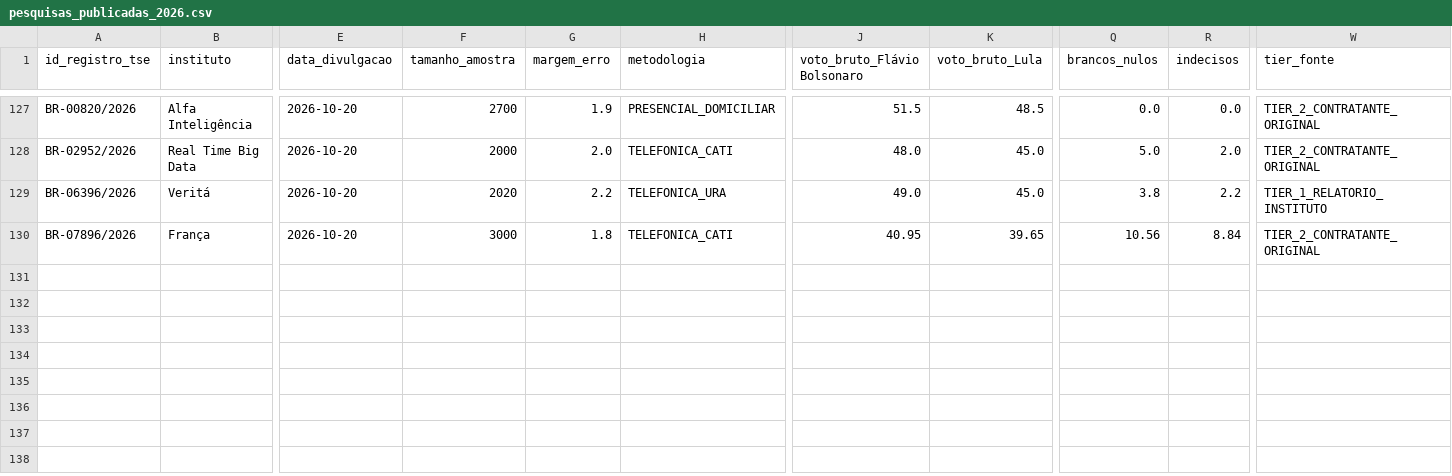
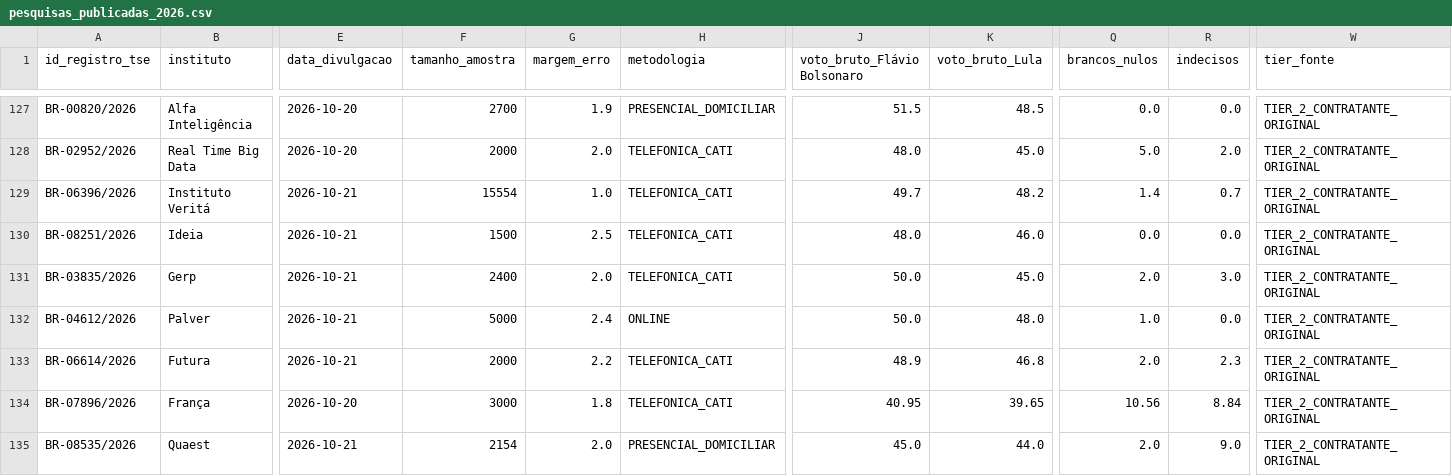
Before and after one commit to alexcamargos/margem_eleitoral, a CSV file: data/raw/2026/pesquisas_publicadas_2026.csv, drawn as a sheet; only a part is shown, gaps mark what is left out; rows hold the shown columns only; the diff covers the shown part only; the diff names each change by its address in the sheet, - before the commit and + after, or states it on an @@ line.

Commit message:
data(polls): incorporar novos levantamentos de segundo turno de 2026

```diff
--- a/data/raw/2026/pesquisas_publicadas_2026.csv
+++ b/data/raw/2026/pesquisas_publicadas_2026.csv
-B129 (instituto): Veritá
+B129 (instituto): Instituto Veritá
-E129 (data_divulgacao): 2026-10-20
+E129 (data_divulgacao): 2026-10-21
-F129 (tamanho_amostra): 2020
+F129 (tamanho_amostra): 15554
-G129 (margem_erro): 2.2
+G129 (margem_erro): 1.0
-H129 (metodologia): TELEFONICA_URA
+H129 (metodologia): TELEFONICA_CATI
-J129 (voto_bruto_Flávio Bolsonaro): 49.0
+J129 (voto_bruto_Flávio Bolsonaro): 49.7
-K129 (voto_bruto_Lula): 45.0
+K129 (voto_bruto_Lula): 48.2
-Q129 (brancos_nulos): 3.8
+Q129 (brancos_nulos): 1.4
-R129 (indecisos): 2.2
+R129 (indecisos): 0.7
-W129 (tier_fonte): TIER_1_RELATORIO_INSTITUTO
+W129 (tier_fonte): TIER_2_CONTRATANTE_ORIGINAL
+row 130: BR-08251/2026 | Ideia | 2026-10-21 | 1500 | 2.5 | TELEFONICA_CATI | 48.0 | 46.0 | 0.0 | 0.0 | TIER_2_CONTRATANTE_ORIGINAL
+row 131: BR-03835/2026 | Gerp | 2026-10-21 | 2400 | 2.0 | TELEFONICA_CATI | 50.0 | 45.0 | 2.0 | 3.0 | TIER_2_CONTRATANTE_ORIGINAL
+row 132: BR-04612/2026 | Palver | 2026-10-21 | 5000 | 2.4 | ONLINE | 50.0 | 48.0 | 1.0 | 0.0 | TIER_2_CONTRATANTE_ORIGINAL
+row 133: BR-06614/2026 | Futura | 2026-10-21 | 2000 | 2.2 | TELEFONICA_CATI | 48.9 | 46.8 | 2.0 | 2.3 | TIER_2_CONTRATANTE_ORIGINAL
+row 135: BR-08535/2026 | Quaest | 2026-10-21 | 2154 | 2.0 | PRESENCIAL_DOMICILIAR | 45.0 | 44.0 | 2.0 | 9.0 | TIER_2_CONTRATANTE_ORIGINAL
```
Also changed, not shown: 1 edited cell elsewhere in this file, 1 other file.
